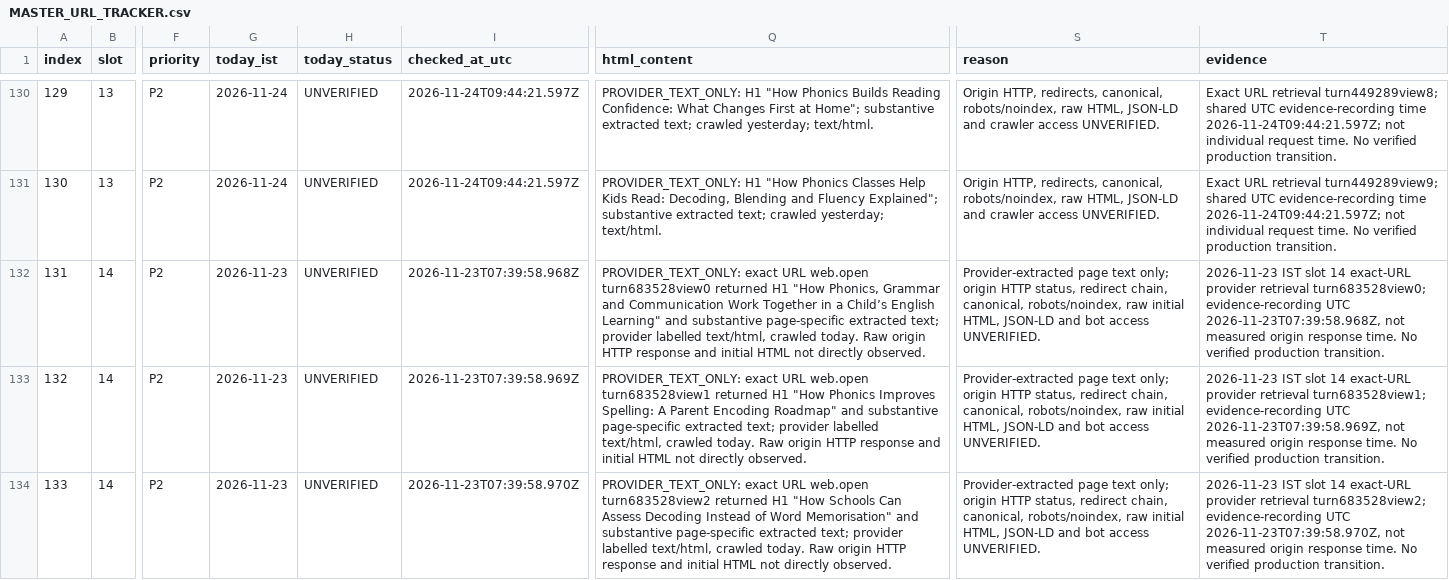
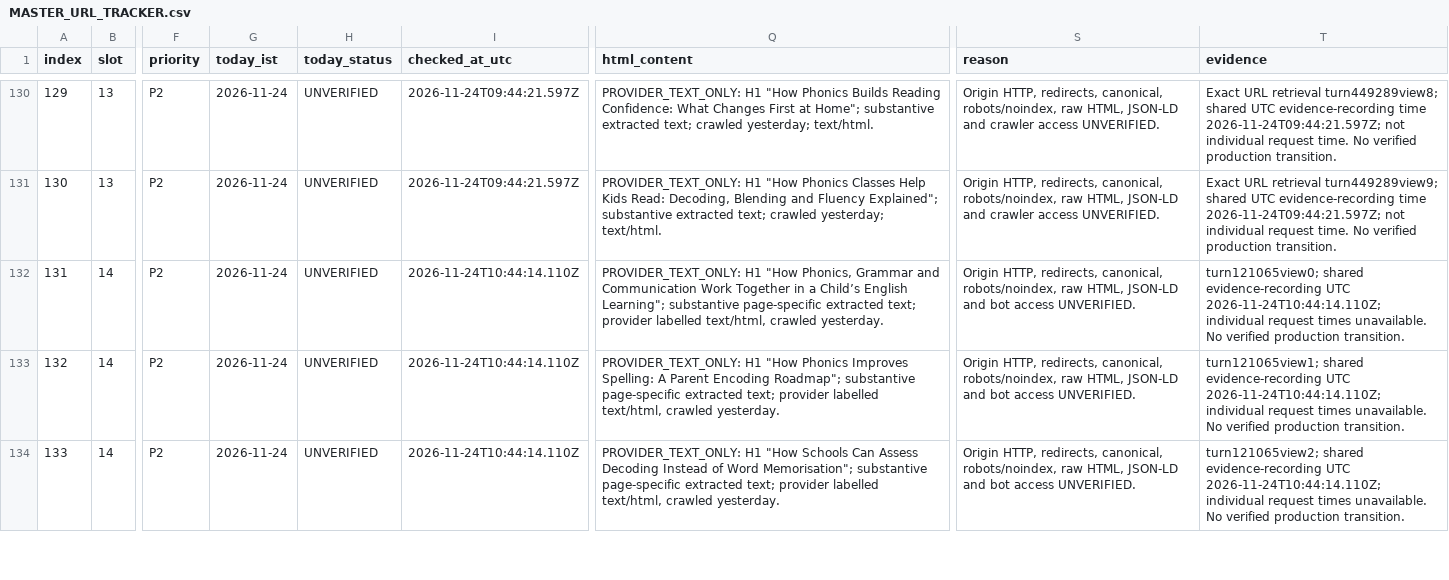
Before and after one commit to tinystepselearning-surya/tinysteps-react-v1, a CSV file: docs/seo/rolling-public-health/MASTER_URL_TRACKER.csv, drawn as a sheet; only a part is shown, gaps mark what is left out; the diff covers the shown part only; the diff names each change by its address in the sheet, - before the commit and + after, or states it on an @@ line.

Commit message:
Record slot 14 provider-only audit observations

```diff
--- a/docs/seo/rolling-public-health/MASTER_URL_TRACKER.csv
+++ b/docs/seo/rolling-public-health/MASTER_URL_TRACKER.csv
-G132:G134 (today_ist): 2026-11-23
+G132:G134 (today_ist): 2026-11-24
-I132 (checked_at_utc): 2026-11-23T07:39:58.968Z
+I132 (checked_at_utc): 2026-11-24T10:44:14.110Z
-Q132 (html_content): PROVIDER_TEXT_ONLY: exact URL web.open turn683528view0 returned H1 "How Phonics, Grammar and Communication Work Together in a Child’s English Learning" and substantive page-specific extracted text; provider labelled text/html, crawled today. Raw origin HTTP response and initial HTML not directly observed.
+Q132 (html_content): PROVIDER_TEXT_ONLY: H1 "How Phonics, Grammar and Communication Work Together in a Child’s English Learning"; substantive page-specific extracted text; provider labelled text/html, crawled yesterday.
-S132:S134 (reason): Provider-extracted page text only; origin HTTP status, redirect chain, canonical, robots/noindex, raw initial HTML, JSON-LD…
+S132:S134 (reason): Origin HTTP, redirects, canonical, robots/noindex, raw HTML, JSON-LD…
-T132 (evidence): 2026-11-23 IST slot 14 exact-URL provider retrieval turn683528view0; evidence-recording UTC 2026-11-23T07:39:58.968Z, not measured origin response time. No verified…
+T132 (evidence): turn121065view0; shared evidence-recording UTC 2026-11-24T10:44:14.110Z; individual request times unavailable. No verified…
-I133 (checked_at_utc): 2026-11-23T07:39:58.969Z
+I133 (checked_at_utc): 2026-11-24T10:44:14.110Z
-Q133 (html_content): PROVIDER_TEXT_ONLY: exact URL web.open turn683528view1 returned H1 "How Phonics Improves Spelling: A Parent Encoding Roadmap" and substantive page-specific extracted text; provider labelled text/html, crawled today. Raw origin HTTP response and initial HTML not directly observed.
+Q133 (html_content): PROVIDER_TEXT_ONLY: H1 "How Phonics Improves Spelling: A Parent Encoding Roadmap"; substantive page-specific extracted text; provider labelled text/html, crawled yesterday.
-T133 (evidence): 2026-11-23 IST slot 14 exact-URL provider retrieval turn683528view1; evidence-recording UTC 2026-11-23T07:39:58.969Z, not measured origin response time. No verified…
+T133 (evidence): turn121065view1; shared evidence-recording UTC 2026-11-24T10:44:14.110Z; individual request times unavailable. No verified…
-I134 (checked_at_utc): 2026-11-23T07:39:58.970Z
+I134 (checked_at_utc): 2026-11-24T10:44:14.110Z
-Q134 (html_content): PROVIDER_TEXT_ONLY: exact URL web.open turn683528view2 returned H1 "How Schools Can Assess Decoding Instead of Word Memorisation" and substantive page-specific extracted text; provider labelled text/html, crawled today. Raw origin HTTP response and initial HTML not directly observed.
+Q134 (html_content): PROVIDER_TEXT_ONLY: H1 "How Schools Can Assess Decoding Instead of Word Memorisation"; substantive page-specific extracted text; provider labelled text/html, crawled yesterday.
-T134 (evidence): 2026-11-23 IST slot 14 exact-URL provider retrieval turn683528view2; evidence-recording UTC 2026-11-23T07:39:58.970Z, not measured origin response time. No verified…
+T134 (evidence): turn121065view2; shared evidence-recording UTC 2026-11-24T10:44:14.110Z; individual request times unavailable. No verified…
```
Also changed, not shown: 35 edited cells elsewhere in this file.
